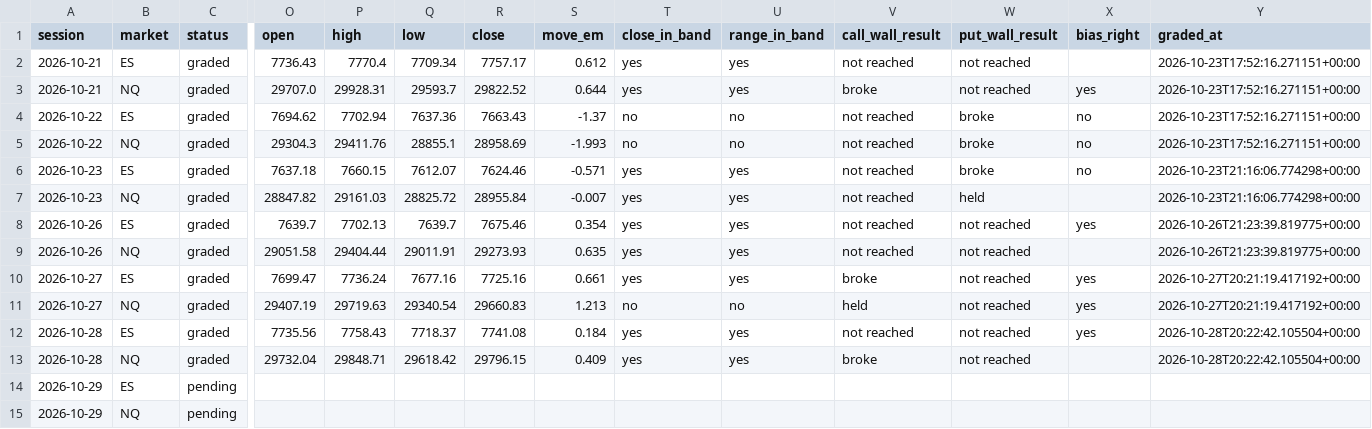
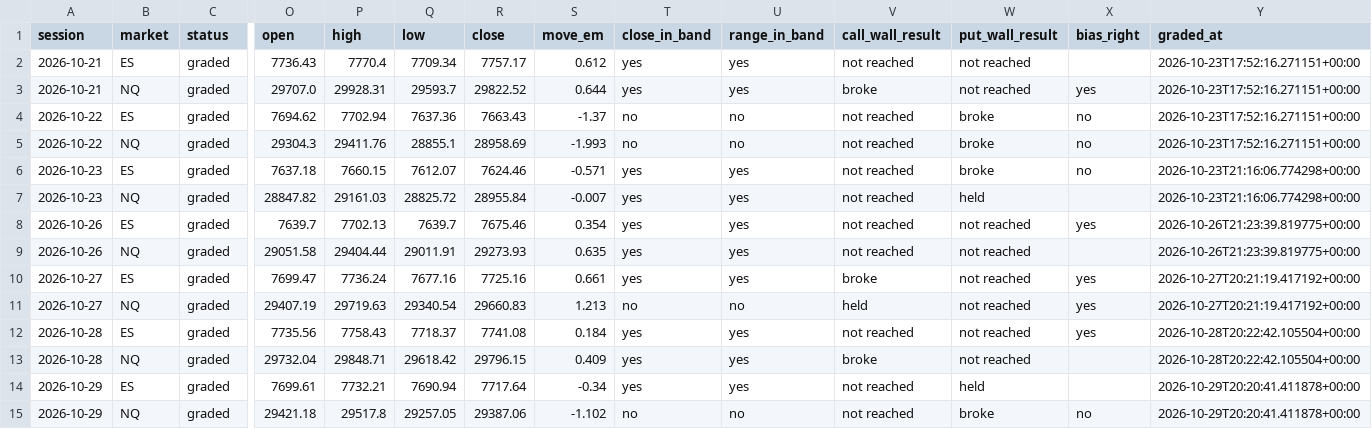
Before and after one commit to WSEVwevx/gex-pro, a CSV file: history.csv, drawn as a sheet; only a part is shown, gaps mark what is left out; the diff names each change by its address in the sheet, - before the commit and + after, or states it on an @@ line.

```diff
--- a/history.csv
+++ b/history.csv
-C14:C15 (status): pending
+C14:C15 (status): graded
-O14 (open): (empty)
+O14 (open): 7699.61
-P14 (high): (empty)
+P14 (high): 7732.21
-Q14 (low): (empty)
+Q14 (low): 7690.94
-R14 (close): (empty)
+R14 (close): 7717.64
-S14 (move_em): (empty)
+S14 (move_em): -0.34
-T14 (close_in_band): (empty)
+T14 (close_in_band): yes
-U14 (range_in_band): (empty)
+U14 (range_in_band): yes
-V14:V15 (call_wall_result): (empty)
+V14:V15 (call_wall_result): not reached
-W14 (put_wall_result): (empty)
+W14 (put_wall_result): held
-Y14:Y15 (graded_at): (empty)
+Y14:Y15 (graded_at): 2026-10-29T20:20:41.411878+00:00
-O15 (open): (empty)
+O15 (open): 29421.18
-P15 (high): (empty)
+P15 (high): 29517.8
-Q15 (low): (empty)
+Q15 (low): 29257.05
-R15 (close): (empty)
+R15 (close): 29387.06
-S15 (move_em): (empty)
+S15 (move_em): -1.102
-T15 (close_in_band): (empty)
+T15 (close_in_band): no
-U15 (range_in_band): (empty)
+U15 (range_in_band): no
-W15 (put_wall_result): (empty)
+W15 (put_wall_result): broke
-X15 (bias_right): (empty)
+X15 (bias_right): no
```
Also changed, not shown: 2 other files.
